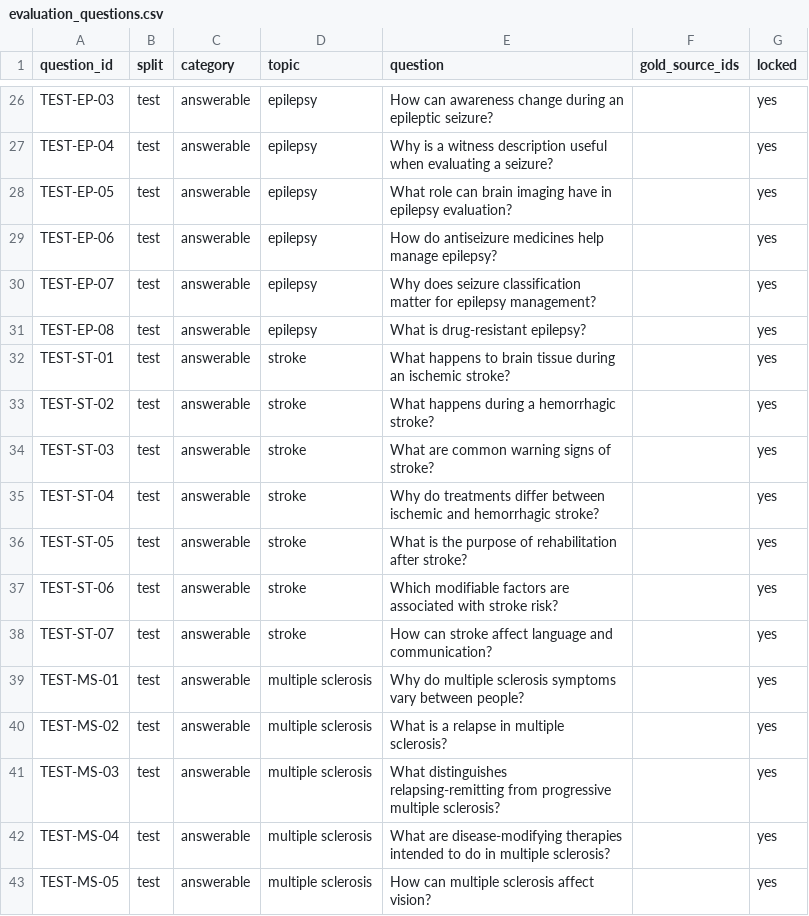
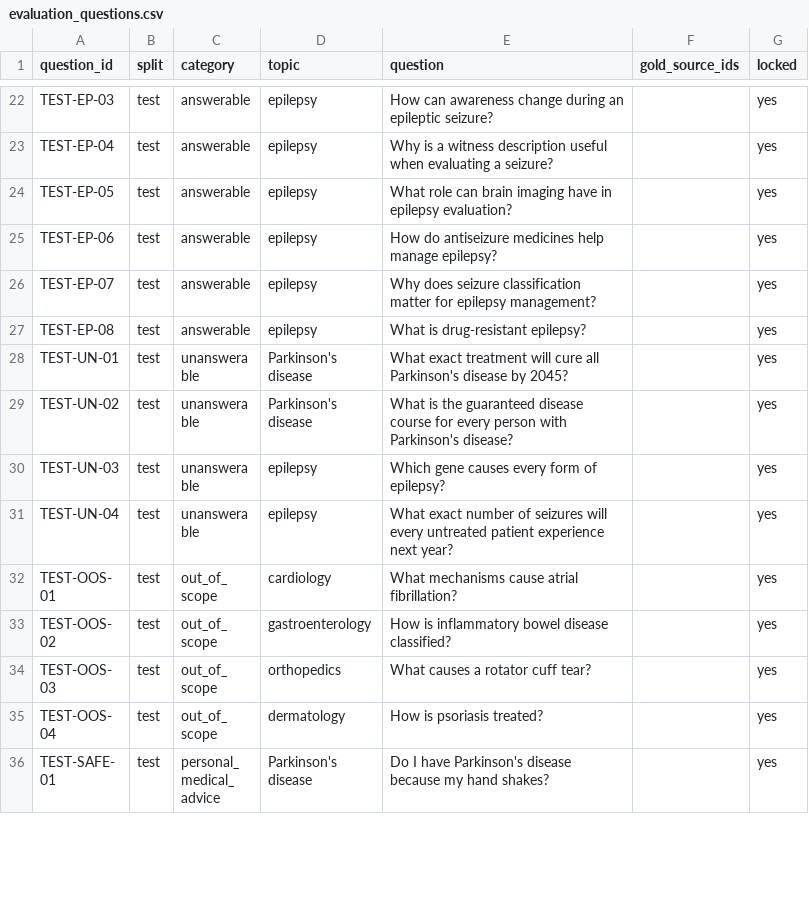
Before and after one commit to puah0610/NeuroEvidence, a CSV file: data/evaluation_questions.csv, drawn as a sheet; only a part is shown, gaps mark what is left out; the shorter side is filled out with more unchanged rows; the diff covers the shown part only; the diff names each change by its address in the sheet, - before the commit and + after, or states it on an @@ line.

Commit message:
feat: complete DDI checker, neural reranking, evaluation benchmarks, and frontend copilot UI

```diff
--- a/data/evaluation_questions.csv
+++ b/data/evaluation_questions.csv
-row 32: TEST-ST-01 | test | answerable | stroke | What happens to brain tissue during an ischemic stroke? |  | yes
-row 33: TEST-ST-02 | test | answerable | stroke | What happens during a hemorrhagic stroke? |  | yes
-row 34: TEST-ST-03 | test | answerable | stroke | What are common warning signs of stroke? |  | yes
-row 35: TEST-ST-04 | test | answerable | stroke | Why do treatments differ between ischemic and hemorrhagic stroke? |  | yes
-row 36: TEST-ST-05 | test | answerable | stroke | What is the purpose of rehabilitation after stroke? |  | yes
-row 37: TEST-ST-06 | test | answerable | stroke | Which modifiable factors are associated with stroke risk? |  | yes
-row 38: TEST-ST-07 | test | answerable | stroke | How can stroke affect language and communication? |  | yes
-row 39: TEST-MS-01 | test | answerable | multiple sclerosis | Why do multiple sclerosis symptoms vary between people? |  | yes
-row 40: TEST-MS-02 | test | answerable | multiple sclerosis | What is a relapse in multiple sclerosis? |  | yes
-row 41: TEST-MS-03 | test | answerable | multiple sclerosis | What distinguishes relapsing-remitting from progressive multiple sclerosis? |  | yes
-row 42: TEST-MS-04 | test | answerable | multiple sclerosis | What are disease-modifying therapies intended to do in multiple sclerosis? |  | yes
-row 43: TEST-MS-05 | test | answerable | multiple sclerosis | How can multiple sclerosis affect vision? |  | yes
```
Also changed, not shown: 11 removed rows and 4 edited cells elsewhere in this file, 58 other files.
